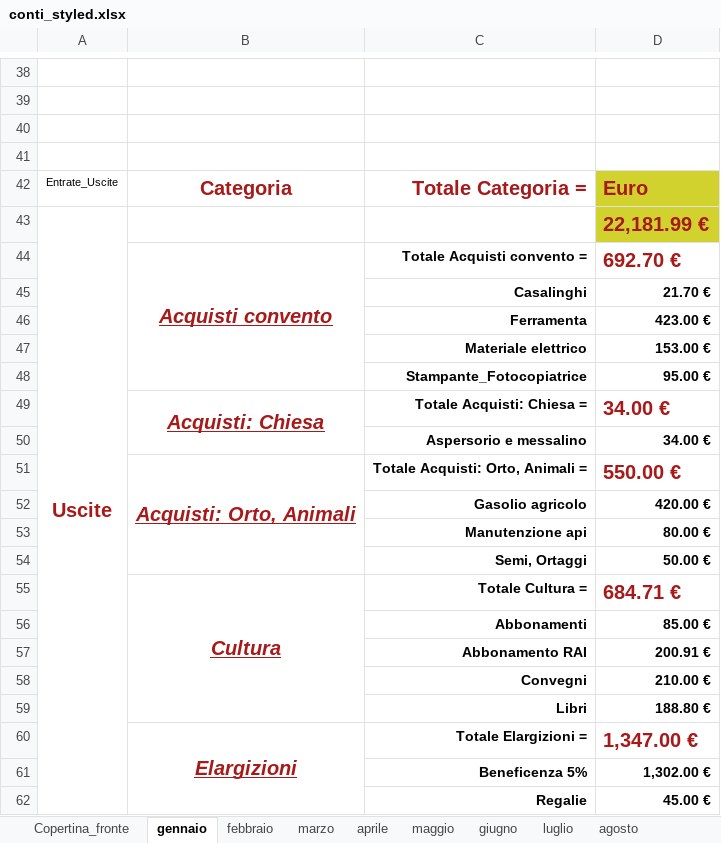
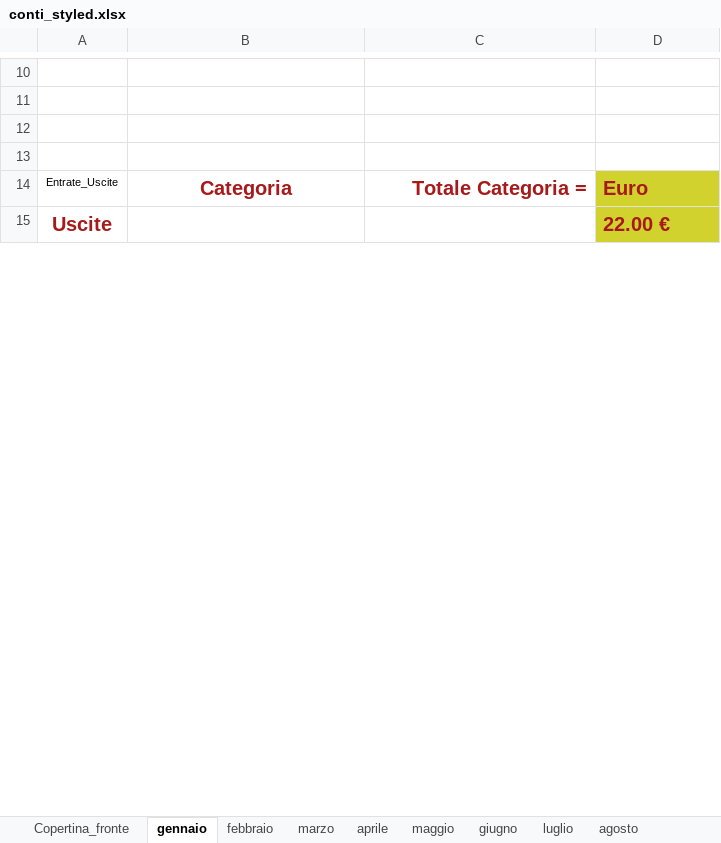
Before and after one commit to fragiaco/python_CONTI_01, an Excel workbook: conti_styled.xlsx, sheet gennaio, drawn as a sheet; only a part is shown, gaps mark what is left out; values as stored, in another font and other column widths than the file's, no borders; removed rows and columns are numbered as before the commit, all else as after; the diff covers the shown part only; the diff names each change by its address in the sheet, - before the commit and + after, or states it on an @@ line.

```diff
--- a/conti_styled.xlsx (sheet gennaio)
+++ b/conti_styled.xlsx (sheet gennaio)
-D15: 22,181.99 €
+D15: 22.00 €
-row 44:  | Acquisti convento | Totale Acquisti convento = | 692.70 €
-row 45:  |  | Casalinghi | 21.70 €
-row 46:  |  | Ferramenta | 423.00 €
-row 47:  |  | Materiale elettrico | 153.00 €
-row 48:  |  | Stampante_Fotocopiatrice | 95.00 €
-row 49:  | Acquisti: Chiesa | Totale Acquisti: Chiesa = | 34.00 €
-row 50:  |  | Aspersorio e messalino | 34.00 €
-row 51:  | Acquisti: Orto, Animali | Totale Acquisti: Orto, Animali = | 550.00 €
-row 52:  |  | Gasolio agricolo | 420.00 €
-row 53:  |  | Manutenzione api | 80.00 €
-row 54:  |  | Semi, Ortaggi | 50.00 €
-row 55:  | Cultura | Totale Cultura = | 684.71 €
-row 56:  |  | Abbonamenti | 85.00 €
-row 57:  |  | Abbonamento RAI | 200.91 €
-row 58:  |  | Convegni | 210.00 €
-row 59:  |  | Libri | 188.80 €
-row 60:  | Elargizioni | Totale Elargizioni = | 1,347.00 €
-row 61:  |  | Beneficenza 5% | 1,302.00 €
-row 62:  |  | Regalie | 45.00 €
```
Also changed, not shown: 4 added rows, 65 removed rows, 6 edited cells and cell formats elsewhere in this sheet, sheet Tab_Uscite, sheet novembre, sheet Tab_Entrate, sheet aprile, sheet giugno, sheet dicembre, 9 more sheets, database_conti.xlsx, database_conti_styled.xlsx, 3 other files.
